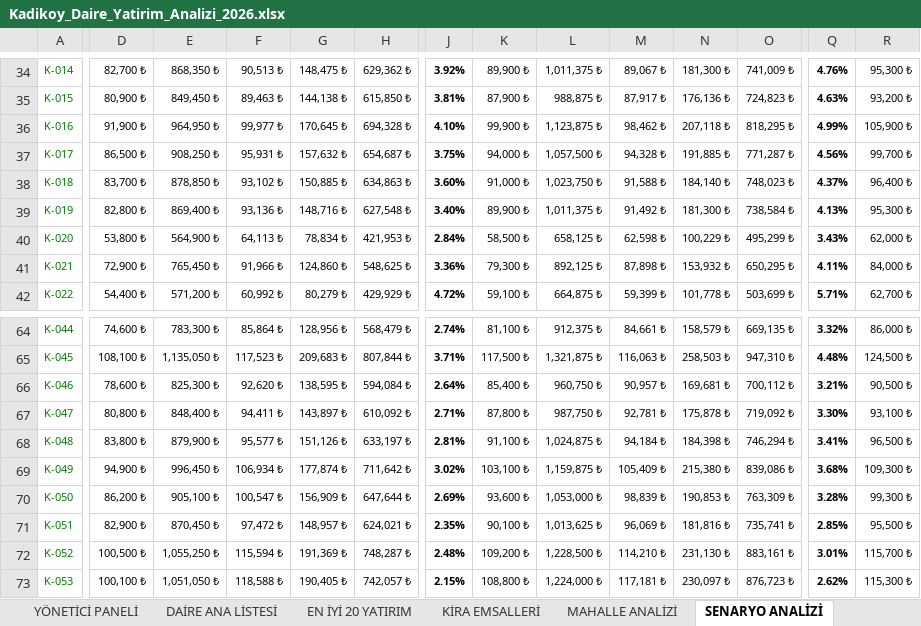
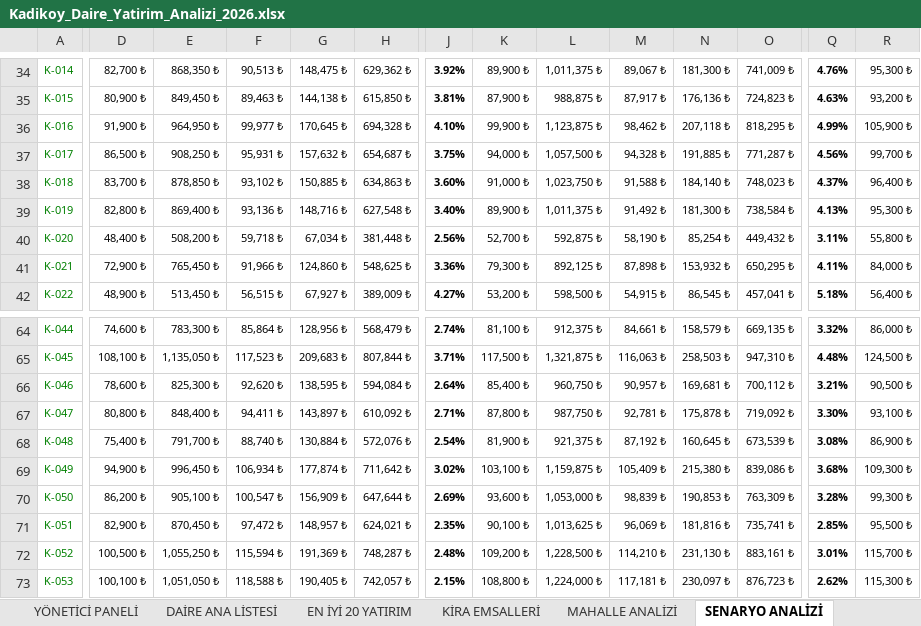
Before and after one commit to Ciplak/Ciplak, an Excel workbook: Kadikoy_Daire_Yatirim_Analizi_2026.xlsx, sheet SENARYO ANALİZİ, drawn as a sheet; only a part is shown, gaps mark what is left out; values as stored, in another font and other column widths than the file's, no borders; conditional formats not drawn; the diff covers the shown part only; the diff names each change by its address in the sheet, - before the commit and + after, or states it on an @@ line.

```diff
--- a/Kadikoy_Daire_Yatirim_Analizi_2026.xlsx (sheet SENARYO ANALİZİ)
+++ b/Kadikoy_Daire_Yatirim_Analizi_2026.xlsx (sheet SENARYO ANALİZİ)
-D40: 53,800 ₺
+D40: 48,400 ₺
-E40: 564,900 ₺
+E40: 508,200 ₺
-F40: 64,113 ₺
+F40: 59,718 ₺
-G40: 78,834 ₺
+G40: 67,034 ₺
-H40: 421,953 ₺
+H40: 381,448 ₺
-J40: 2.84%
+J40: 2.56%
-K40: 58,500 ₺
+K40: 52,700 ₺
-L40: 658,125 ₺
+L40: 592,875 ₺
-M40: 62,598 ₺
+M40: 58,190 ₺
-N40: 100,229 ₺
+N40: 85,254 ₺
-O40: 495,299 ₺
+O40: 449,432 ₺
-Q40: 3.43%
+Q40: 3.11%
-R40: 62,000 ₺
+R40: 55,800 ₺
-D42: 54,400 ₺
+D42: 48,900 ₺
-E42: 571,200 ₺
+E42: 513,450 ₺
-F42: 60,992 ₺
+F42: 56,515 ₺
-G42: 80,279 ₺
+G42: 67,927 ₺
-H42: 429,929 ₺
+H42: 389,009 ₺
-J42: 4.72%
+J42: 4.27%
-K42: 59,100 ₺
+K42: 53,200 ₺
-L42: 664,875 ₺
+L42: 598,500 ₺
-M42: 59,399 ₺
+M42: 54,915 ₺
-N42: 101,778 ₺
+N42: 86,545 ₺
-O42: 503,699 ₺
+O42: 457,041 ₺
-Q42: 5.71%
+Q42: 5.18%
-R42: 62,700 ₺
+R42: 56,400 ₺
-D68: 83,800 ₺
+D68: 75,400 ₺
-E68: 879,900 ₺
+E68: 791,700 ₺
-F68: 95,577 ₺
+F68: 88,740 ₺
-G68: 151,126 ₺
+G68: 130,884 ₺
-H68: 633,197 ₺
+H68: 572,076 ₺
-J68: 2.81%
+J68: 2.54%
-K68: 91,100 ₺
+K68: 81,900 ₺
-L68: 1,024,875 ₺
+L68: 921,375 ₺
-M68: 94,184 ₺
+M68: 87,192 ₺
-N68: 184,398 ₺
+N68: 160,645 ₺
-O68: 746,294 ₺
+O68: 673,539 ₺
-Q68: 3.41%
+Q68: 3.08%
-R68: 96,500 ₺
+R68: 86,900 ₺
```
Also changed, not shown: 496 edited cells elsewhere in this sheet, sheet DAİRE ANA LİSTESİ, sheet EN İYİ 20 YATIRIM, sheet 5 VE 10 YILLIK NAKİT AKIŞI, sheet YÖNETİCİ PANELİ, sheet ANALİZ SORULARI, sheet MAHALLE ANALİZİ, 1 more sheet, formulas that keep their value, 2 other files.
